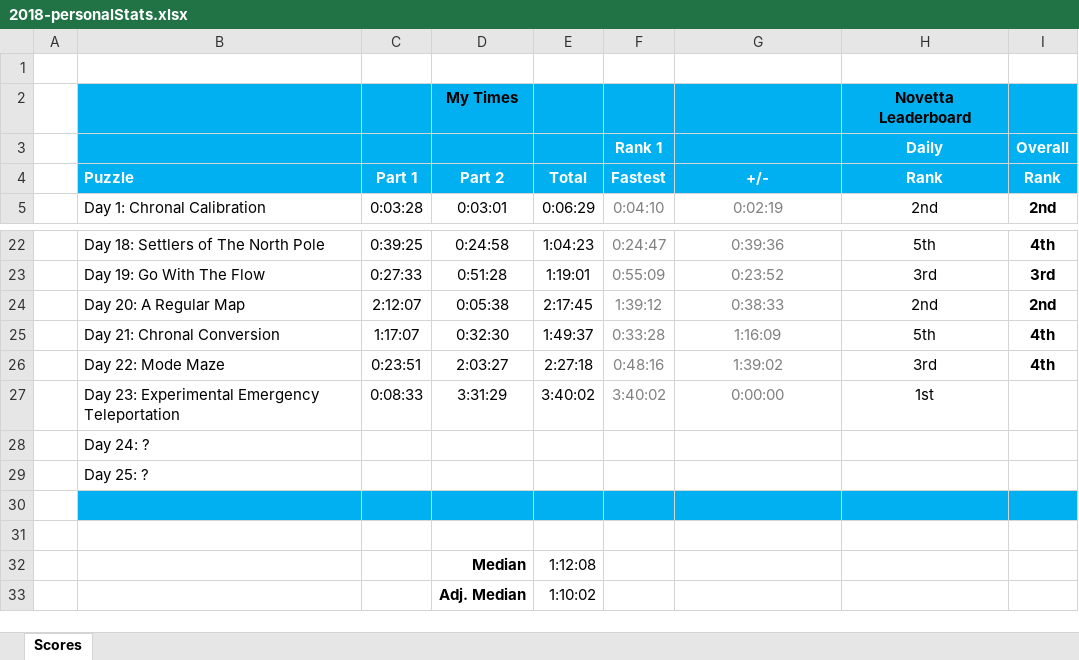
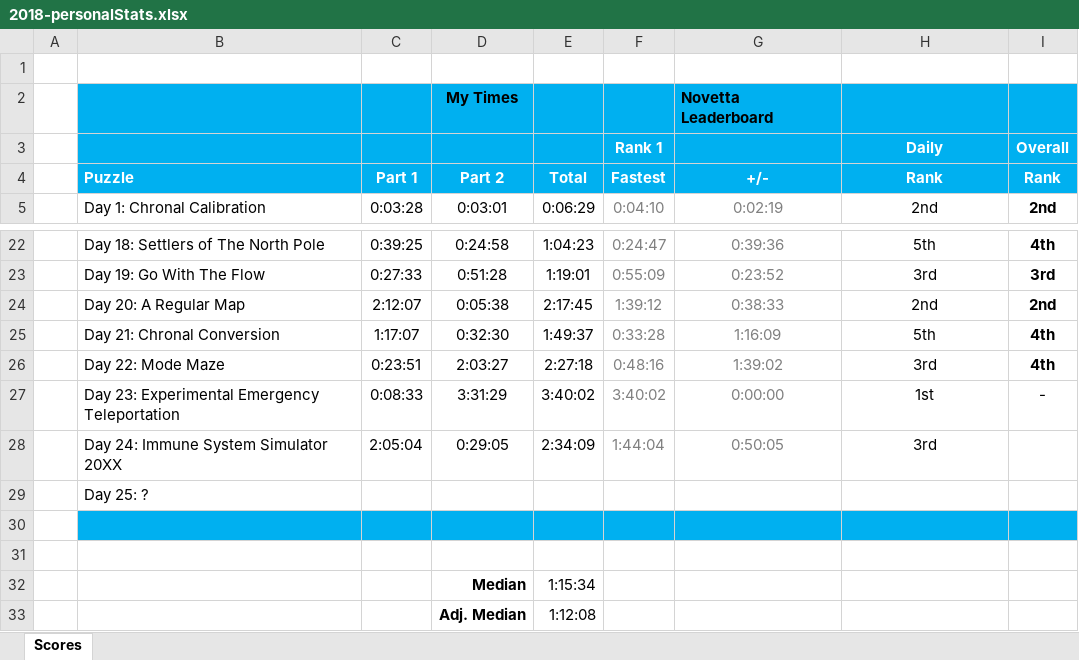
Before and after one commit to briuri/advent-of-code, an Excel workbook: data/viz/2018-personalStats.xlsx, sheet Scores, drawn as a sheet; only a part is shown, gaps mark what is left out; values as stored, in another font and other column widths than the file's, no borders; removed rows and columns are numbered as before the commit, all else as after; the diff names each change by its address in the sheet, - before the commit and + after, or states it on an @@ line.

```diff
--- a/data/viz/2018-personalStats.xlsx (sheet Scores)
+++ b/data/viz/2018-personalStats.xlsx (sheet Scores)
-row 2:  |  |  | My Times |  |  |  | Novetta Leaderboard
+row 2:  |  |  | My Times |  |  | Novetta Leaderboard
-I27 (Rank): (empty)
+I27 (Rank): -
-row 28:  | Day 24: ?
+row 28:  | Day 24: Immune System Simulator 20XX | 2:05:04 | 0:29:05 | 2:34:09 | 1:44:04 | 0:50:05 | 3rd
-E32 (Total): 1:12:08
+E32 (Total): 1:15:34
-E33 (Total): 1:10:02
+E33 (Total): 1:12:08
```
Also changed, not shown: 2 other files.
